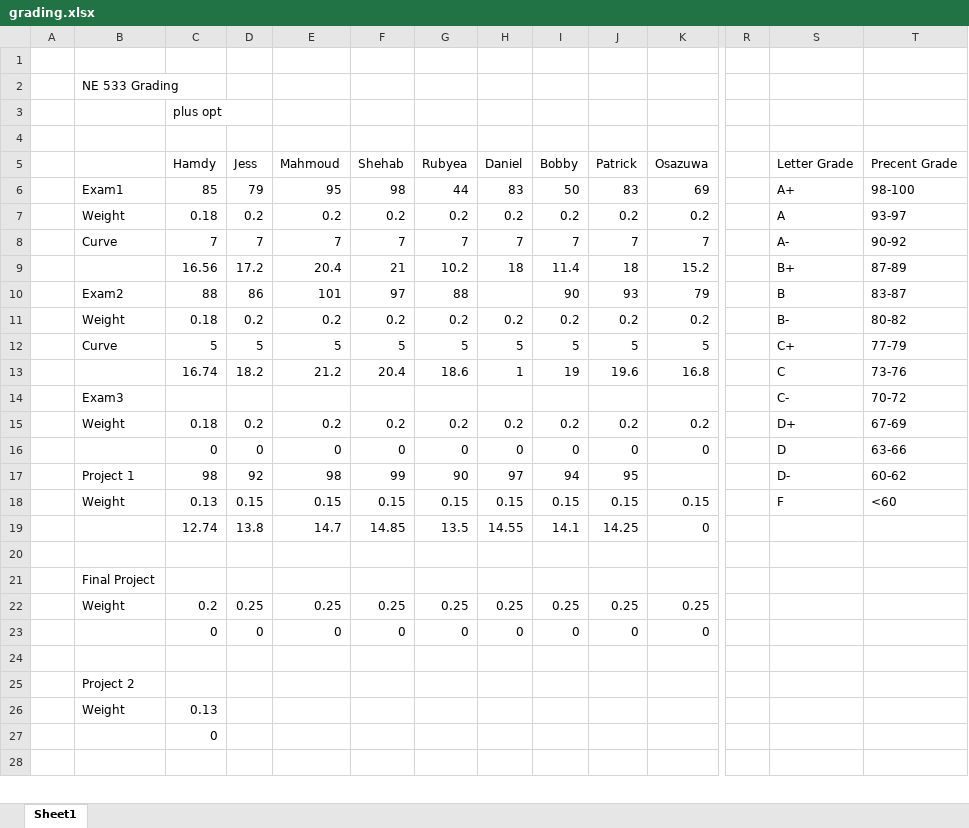
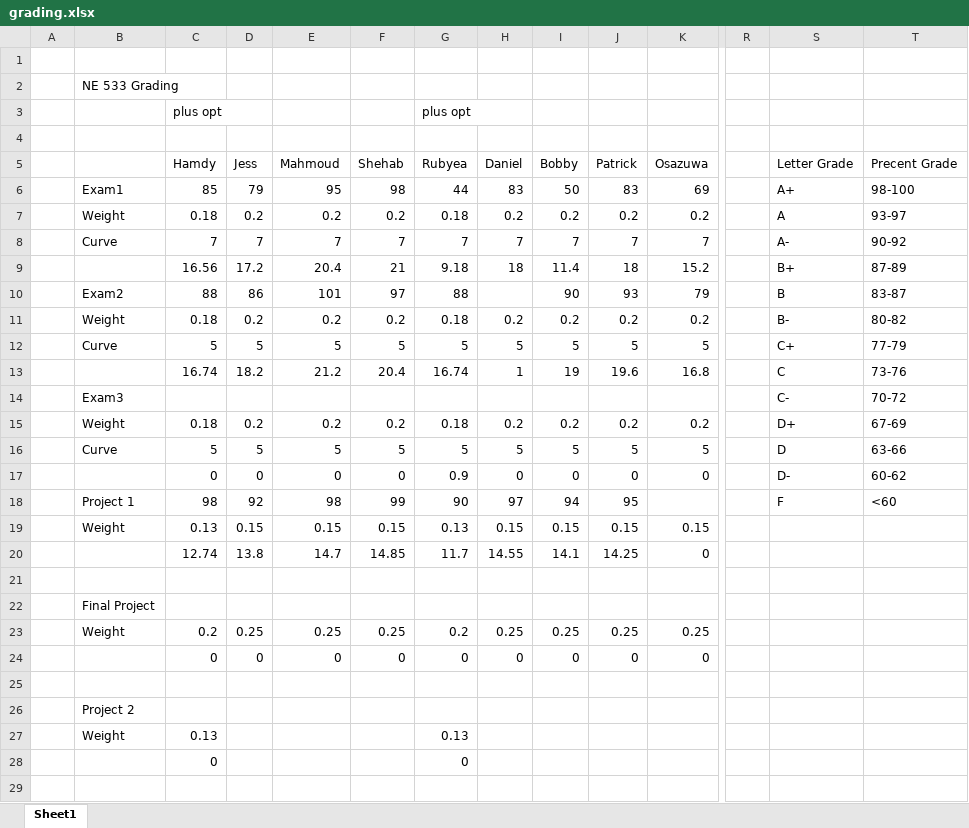
Before and after one commit to benbeeler/TEACHING, an Excel workbook: Nuclear_Fuel_Performance/NE533_Spring2022/grading.xlsx, sheet Sheet1, drawn as a sheet; only a part is shown, gaps mark what is left out; values as stored, in another font and other column widths than the file's, no borders; addresses are those after the commit; rows hold the shown columns only; the diff covers the shown part only; the diff names each change by its address in the sheet, - before the commit and + after, or states it on an @@ line.

```diff
--- a/Nuclear_Fuel_Performance/NE533_Spring2022/grading.xlsx (sheet Sheet1)
+++ b/Nuclear_Fuel_Performance/NE533_Spring2022/grading.xlsx (sheet Sheet1)
-G3 (Rubyea): (empty)
+G3 (Rubyea): plus opt
-G7 (Rubyea): 0.2
+G7 (Rubyea): 0.18
-G9 (Rubyea): 10.2
+G9 (Rubyea): 9.18
-G11 (Rubyea): 0.2
+G11 (Rubyea): 0.18
-G13 (Rubyea): 18.6
+G13 (Rubyea): 16.74
-G15 (Rubyea): 0.2
+G15 (Rubyea): 0.18
+row 16:  | Curve | 5 | 5 | 5 | 5 | 5 | 5 | 5 | 5 | 5 |  | D | 63-66
-G17 (Rubyea): 0
+G17 (Rubyea): 0.9
-S17 (Letter Grade): D
+S17 (Letter Grade): D-
-T17 (Precent Grade): 63-66
+T17 (Precent Grade): 60-62
-S18 (Letter Grade): D-
+S18 (Letter Grade): F
-T18 (Precent Grade): 60-62
+T18 (Precent Grade): <60
-G19 (Rubyea): 0.15
+G19 (Rubyea): 0.13
-S19 (Letter Grade): F
+S19 (Letter Grade): (empty)
-T19 (Precent Grade): <60
+T19 (Precent Grade): (empty)
-G20 (Rubyea): 13.5
+G20 (Rubyea): 11.7
-G23 (Rubyea): 0.25
+G23 (Rubyea): 0.2
-G27 (Rubyea): (empty)
+G27 (Rubyea): 0.13
-G28 (Rubyea): (empty)
+G28 (Rubyea): 0
```
Also changed, not shown: 3 edited cells elsewhere in this sheet, formulas that keep their value, 4 other files.
